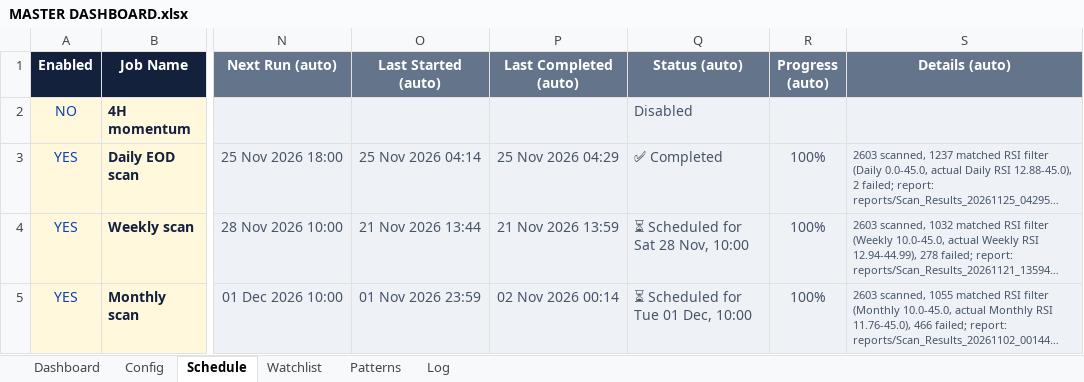
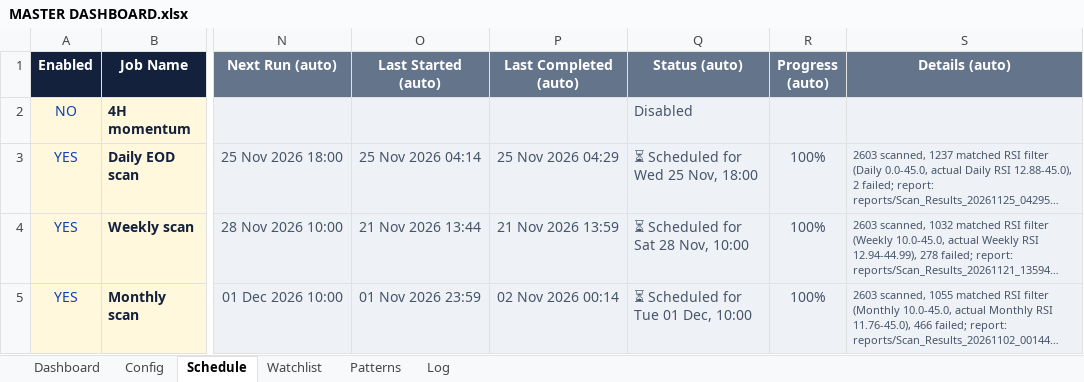
Before and after one commit to pratyushtrade2025/Cust_STSC_78951, an Excel workbook: MASTER DASHBOARD.xlsx, sheet Schedule, drawn as a sheet; only a part is shown, gaps mark what is left out; long unchanged cells end in …; values as stored, in another font and other column widths than the file's, no borders; conditional formats not drawn; the diff names each change by its address in the sheet, - before the commit and + after, or states it on an @@ line.

```diff
--- a/MASTER DASHBOARD.xlsx (sheet Schedule)
+++ b/MASTER DASHBOARD.xlsx (sheet Schedule)
-Q3 (Status (auto)): ✅ Completed
+Q3 (Status (auto)): ⏳ Scheduled for Wed 25 Nov, 18:00
```
